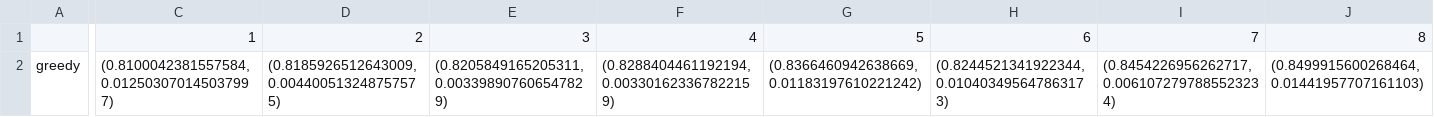
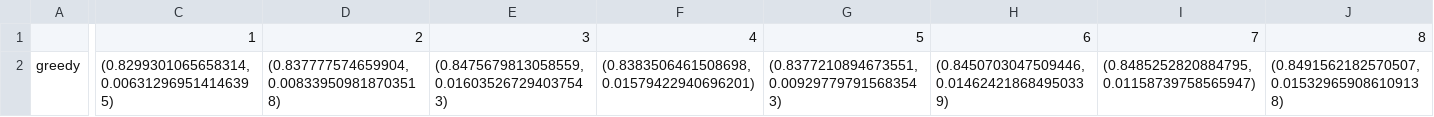
Before and after one commit to stevenson0421/Feature-Selection, a CSV file: Results/Greedy_F1_DNN.csv, drawn as a sheet; only a part is shown, gaps mark what is left out; the diff covers the shown part only; the diff names each change by its address in the sheet, - before the commit and + after, or states it on an @@ line.

```diff
--- a/Results/Greedy_F1_DNN.csv
+++ b/Results/Greedy_F1_DNN.csv
-C2: (0.8100042381557584, 0.012503070145037997)
+C2: (0.8299301065658314, 0.006312969514146395)
-D2: (0.8185926512643009, 0.004400513248757575)
+D2: (0.837777574659904, 0.008339509818703518)
-E2: (0.8205849165205311, 0.003398907606547829)
+E2: (0.8475679813058559, 0.016035267294037543)
-F2: (0.8288404461192194, 0.003301623367822159)
+F2: (0.8383506461508698, 0.01579422940696201)
-G2: (0.8366460942638669, 0.01183197610221242)
+G2: (0.8377210894673551, 0.009297797915683543)
-H2: (0.8244521341922344, 0.010403495647863173)
+H2: (0.8450703047509446, 0.014624218684950339)
-I2: (0.8454226956262717, 0.0061072797885523234)
+I2: (0.8485252820884795, 0.01158739758565947)
-J2: (0.8499915600268464, 0.01441957707161103)
+J2: (0.8491562182570507, 0.015329659086109138)
```
Also changed, not shown: 14 edited cells elsewhere in this file, Results/Greedy_F1_GB.csv, Results/Greedy_F1_LR.csv, 47 other files.
